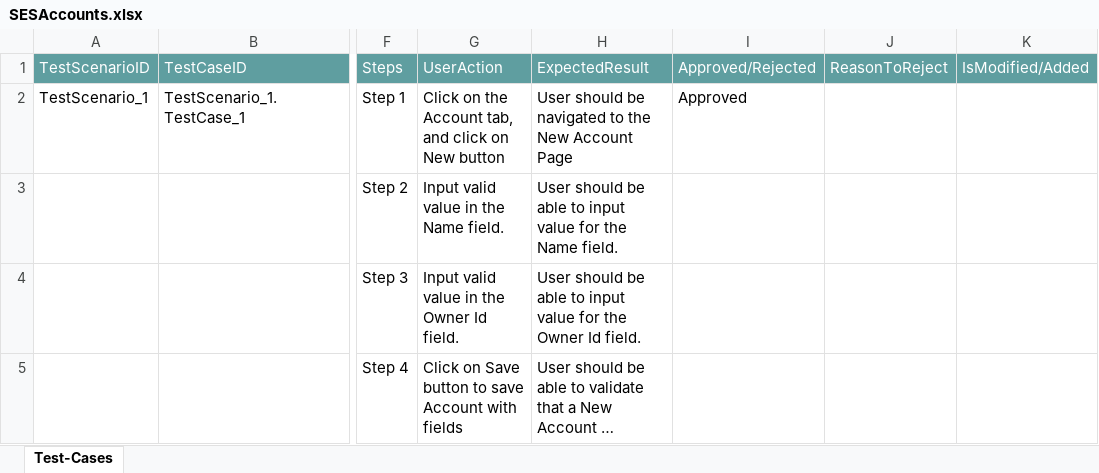
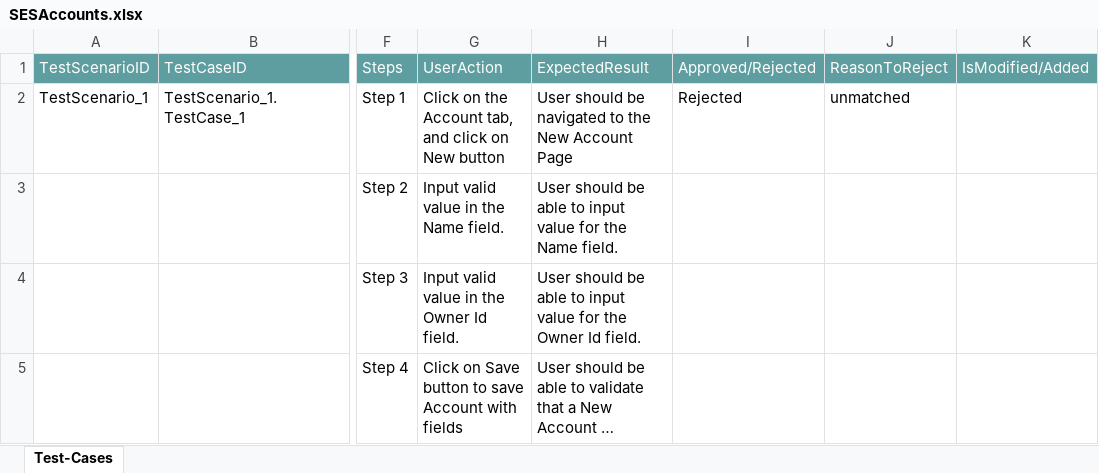
Before and after one commit to ShaikMohamedIrfan/mobiletest, an Excel workbook: SESAccounts.xlsx, sheet Test-Cases, drawn as a sheet; only a part is shown, gaps mark what is left out; long unchanged cells end in …; values as stored, in another font and other column widths than the file's, no borders; table styles not drawn; the diff names each change by its address in the sheet, - before the commit and + after, or states it on an @@ line.

Commit message:
Add files via upload

```diff
--- a/SESAccounts.xlsx (sheet Test-Cases)
+++ b/SESAccounts.xlsx (sheet Test-Cases)
-I2: Approved
+I2: Rejected
-J2: (empty)
+J2: unmatched
```
